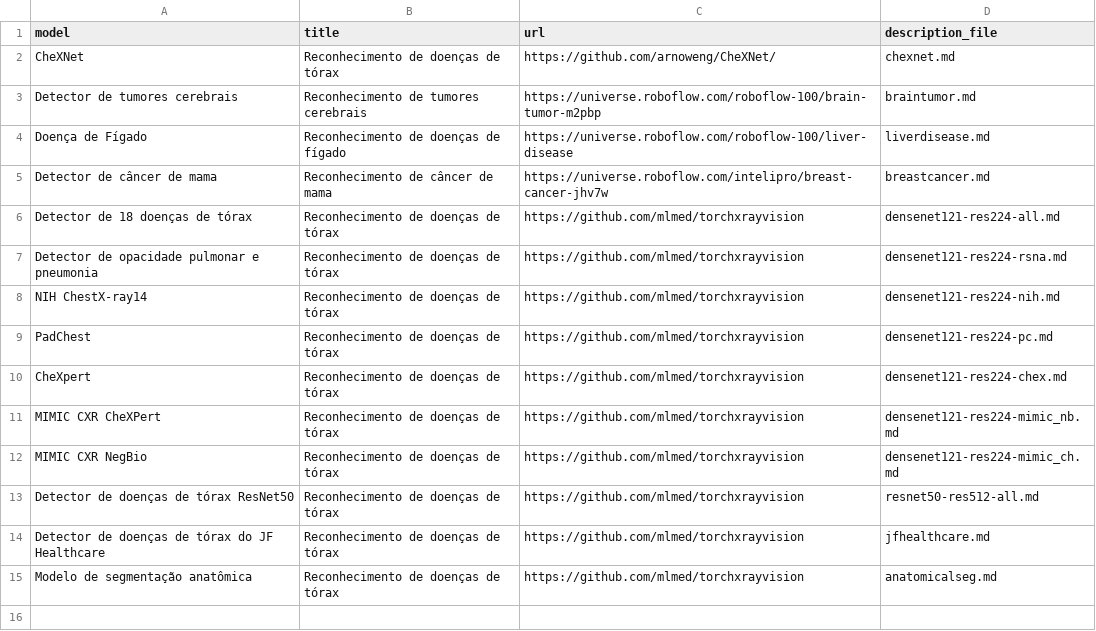
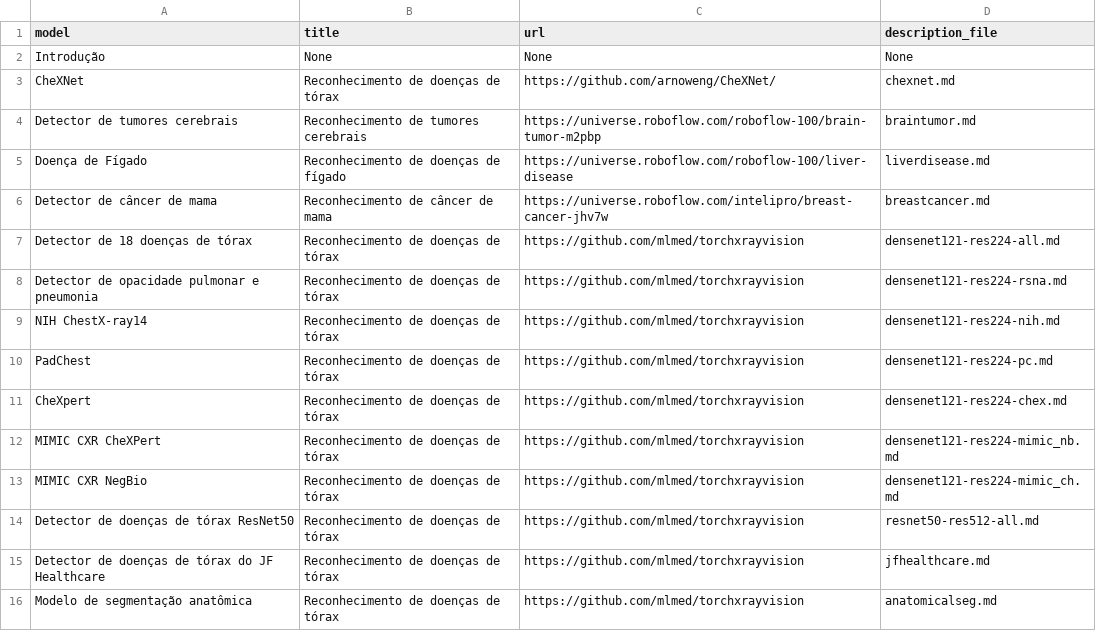
Before and after one commit to RenanCecchin/medical-images-analysis, a CSV file: models.csv, drawn as a sheet; the diff names each change by its address in the sheet, - before the commit and + after, or states it on an @@ line.

Commit message:
Added video introduction, removed breast cancer prediction model

```diff
--- a/models.csv
+++ b/models.csv
+row 2: Introdução | None | None | None
```
Also changed, not shown: 3 other files.
